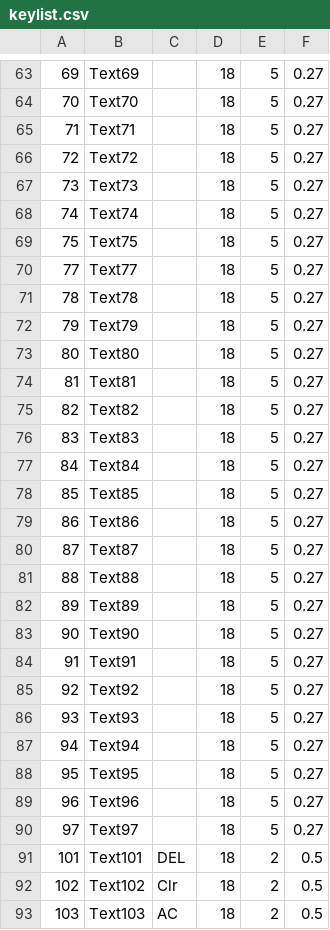
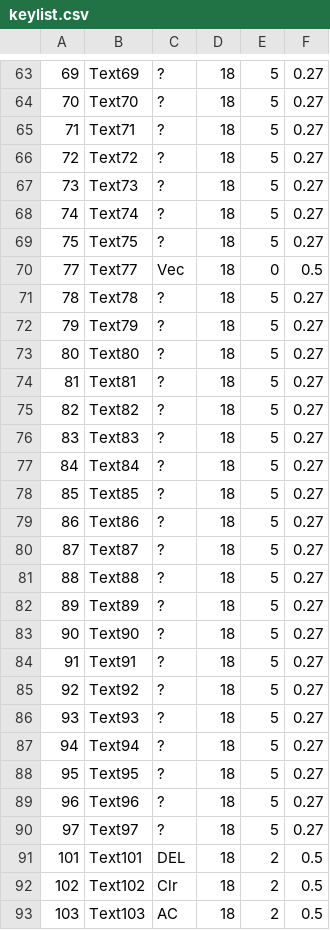
Before and after one commit to s-takato/polytech21, a CSV file: netmaterials/01ketmath/keylist.csv, drawn as a sheet; only a part is shown, gaps mark what is left out; the diff covers the shown part only.

```diff
--- a/netmaterials/01ketmath/keylist.csv
+++ b/netmaterials/01ketmath/keylist.csv
@@ -63,29 +63,29 @@
-69,Text69,"　",18,5,0.27
-70,Text70,"　",18,5,0.27
-71,Text71,"　",18,5,0.27
-72,Text72,"　",18,5,0.27
-73,Text73,"　",18,5,0.27
-74,Text74,"　",18,5,0.27
-75,Text75,"　",18,5,0.27
-77,Text77,"　",18,5,0.27
-78,Text78,"　",18,5,0.27
-79,Text79,"　",18,5,0.27
-80,Text80,"　",18,5,0.27
-81,Text81,"　",18,5,0.27
-82,Text82,"　",18,5,0.27
-83,Text83,"　",18,5,0.27
-84,Text84,"　",18,5,0.27
-85,Text85,"　",18,5,0.27
-86,Text86,"　",18,5,0.27
-87,Text87,"　",18,5,0.27
-88,Text88,"　",18,5,0.27
-89,Text89,"　",18,5,0.27
-90,Text90,"　",18,5,0.27
-91,Text91,"　",18,5,0.27
-92,Text92,"　",18,5,0.27
-93,Text93,"　",18,5,0.27
-94,Text94,"　",18,5,0.27
-95,Text95,"　",18,5,0.27
-96,Text96,"　",18,5,0.27
-97,Text97,"　",18,5,0.27
+69,Text69,"?",18,5,0.27
+70,Text70,"?",18,5,0.27
+71,Text71,"?",18,5,0.27
+72,Text72,"?",18,5,0.27
+73,Text73,"?",18,5,0.27
+74,Text74,"?",18,5,0.27
+75,Text75,"?",18,5,0.27
+77,Text77,"Vec",18,0,0.5
+78,Text78,"?",18,5,0.27
+79,Text79,"?",18,5,0.27
+80,Text80,"?",18,5,0.27
+81,Text81,"?",18,5,0.27
+82,Text82,"?",18,5,0.27
+83,Text83,"?",18,5,0.27
+84,Text84,"?",18,5,0.27
+85,Text85,"?",18,5,0.27
+86,Text86,"?",18,5,0.27
+87,Text87,"?",18,5,0.27
+88,Text88,"?",18,5,0.27
+89,Text89,"?",18,5,0.27
+90,Text90,"?",18,5,0.27
+91,Text91,"?",18,5,0.27
+92,Text92,"?",18,5,0.27
+93,Text93,"?",18,5,0.27
+94,Text94,"?",18,5,0.27
+95,Text95,"?",18,5,0.27
+96,Text96,"?",18,5,0.27
+97,Text97,"?",18,5,0.27
 101,Text101,"DEL",18,2,0.5
```
Also changed, not shown: 62 edited cells elsewhere in this file, 5 other files.
